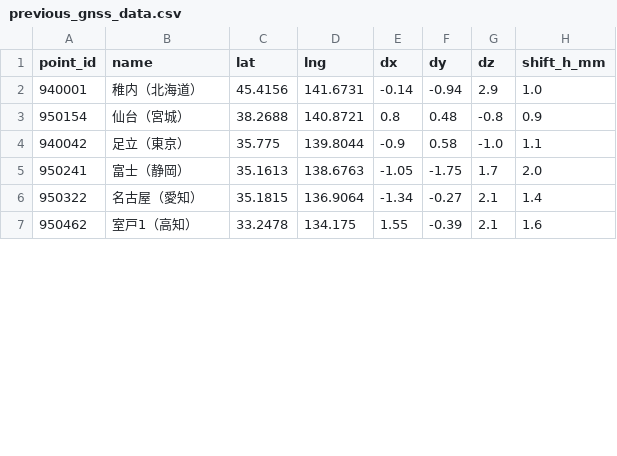
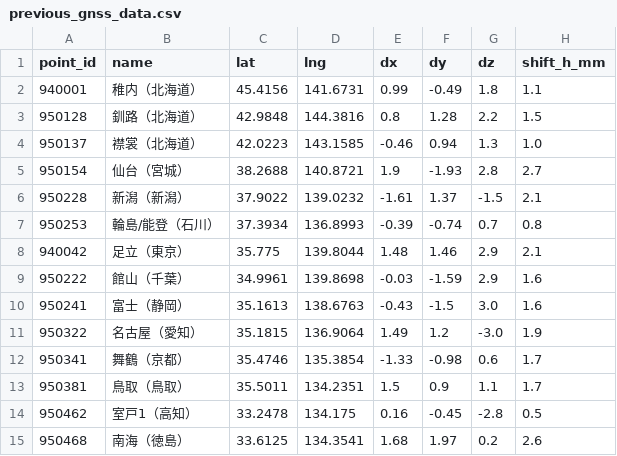
Before and after one commit to egaodora-bot/cristal-monitor, a CSV file: previous_gnss_data.csv, drawn as a sheet; only a part is shown; the diff covers the shown part only.

```diff
--- a/previous_gnss_data.csv
+++ b/previous_gnss_data.csv
@@ -1,7 +1,15 @@
 point_id,name,lat,lng,dx,dy,dz,shift_h_mm
-940001,稚内（北海道）,45.4156,141.6731,-0.14,-0.94,2.9,1.0
-950154,仙台（宮城）,38.2688,140.8721,0.8,0.48,-0.8,0.9
-940042,足立（東京）,35.775,139.8044,-0.9,0.58,-1.0,1.1
-950241,富士（静岡）,35.1613,138.6763,-1.05,-1.75,1.7,2.0
-950322,名古屋（愛知）,35.1815,136.9064,-1.34,-0.27,2.1,1.4
-950462,室戸1（高知）,33.2478,134.175,1.55,-0.39,2.1,1.6
+940001,稚内（北海道）,45.4156,141.6731,0.99,-0.49,1.8,1.1
+950128,釧路（北海道）,42.9848,144.3816,0.8,1.28,2.2,1.5
+950137,襟裳（北海道）,42.0223,143.1585,-0.46,0.94,1.3,1.0
+950154,仙台（宮城）,38.2688,140.8721,1.9,-1.93,2.8,2.7
+950228,新潟（新潟）,37.9022,139.0232,-1.61,1.37,-1.5,2.1
+950253,輪島/能登（石川）,37.3934,136.8993,-0.39,-0.74,0.7,0.8
+940042,足立（東京）,35.775,139.8044,1.48,1.46,2.9,2.1
+950222,館山（千葉）,34.9961,139.8698,-0.03,-1.59,2.9,1.6
+950241,富士（静岡）,35.1613,138.6763,-0.43,-1.5,3.0,1.6
+950322,名古屋（愛知）,35.1815,136.9064,1.49,1.2,-3.0,1.9
+950341,舞鶴（京都）,35.4746,135.3854,-1.33,-0.98,0.6,1.7
+950381,鳥取（鳥取）,35.5011,134.2351,1.5,0.9,1.1,1.7
+950462,室戸1（高知）,33.2478,134.175,0.16,-0.45,-2.8,0.5
+950468,南海（徳島）,33.6125,134.3541,1.68,1.97,0.2,2.6
```
Also changed, not shown: 2 added rows and 7 edited cells elsewhere in this file, 1 other file.
